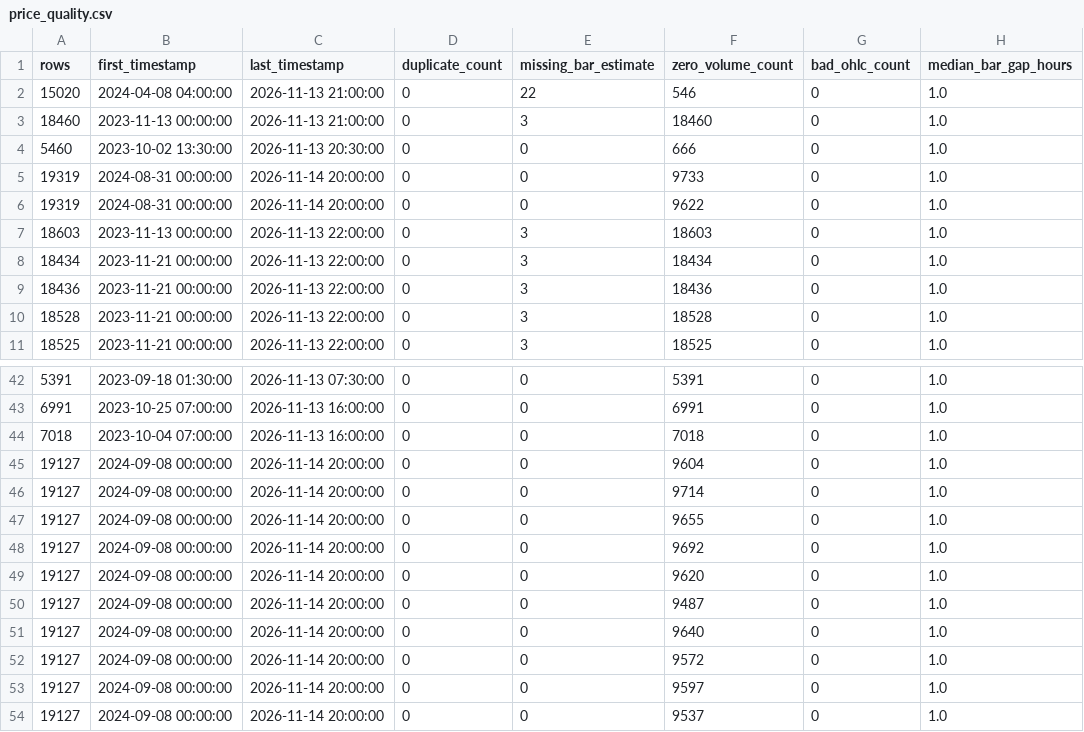
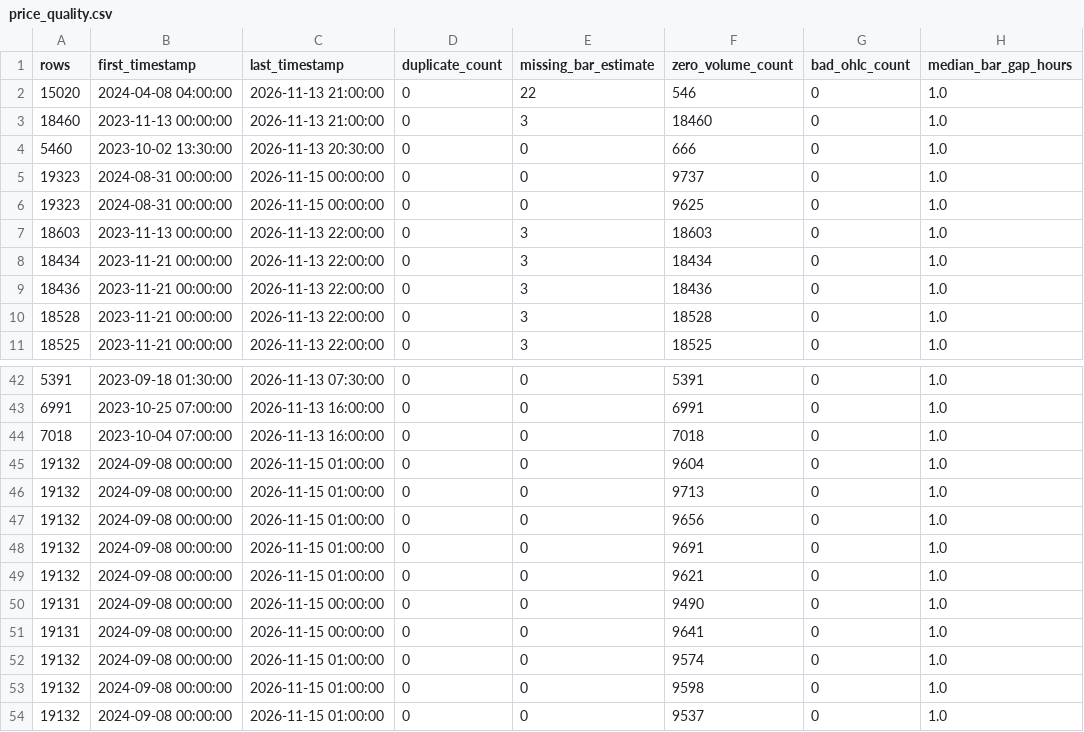
Before and after one commit to NeefPoom/Tradingstrategy01, a CSV file: reports/price_quality.csv, drawn as a sheet; only a part is shown, gaps mark what is left out; the diff names each change by its address in the sheet, - before the commit and + after, or states it on an @@ line.

```diff
--- a/reports/price_quality.csv
+++ b/reports/price_quality.csv
-A5:A6 (rows): 19319
+A5:A6 (rows): 19323
-C5:C6 (last_timestamp): 2026-11-14 20:00:00
+C5:C6 (last_timestamp): 2026-11-15 00:00:00
-F5 (zero_volume_count): 9733
+F5 (zero_volume_count): 9737
-F6 (zero_volume_count): 9622
+F6 (zero_volume_count): 9625
-A45:A49 (rows): 19127
+A45:A49 (rows): 19132
-C45:C49 (last_timestamp): 2026-11-14 20:00:00
+C45:C49 (last_timestamp): 2026-11-15 01:00:00
-F46 (zero_volume_count): 9714
+F46 (zero_volume_count): 9713
-F47 (zero_volume_count): 9655
+F47 (zero_volume_count): 9656
-F48 (zero_volume_count): 9692
+F48 (zero_volume_count): 9691
-F49 (zero_volume_count): 9620
+F49 (zero_volume_count): 9621
-A50:A51 (rows): 19127
+A50:A51 (rows): 19131
-C50:C51 (last_timestamp): 2026-11-14 20:00:00
+C50:C51 (last_timestamp): 2026-11-15 00:00:00
-F50 (zero_volume_count): 9487
+F50 (zero_volume_count): 9490
-F51 (zero_volume_count): 9640
+F51 (zero_volume_count): 9641
-A52:A54 (rows): 19127
+A52:A54 (rows): 19132
-C52:C54 (last_timestamp): 2026-11-14 20:00:00
+C52:C54 (last_timestamp): 2026-11-15 01:00:00
-F52 (zero_volume_count): 9572
+F52 (zero_volume_count): 9574
-F53 (zero_volume_count): 9597
+F53 (zero_volume_count): 9598
```
Also changed, not shown: reports/latest_scores.csv, reports/market_open_price_completeness.csv, 17 other files.
